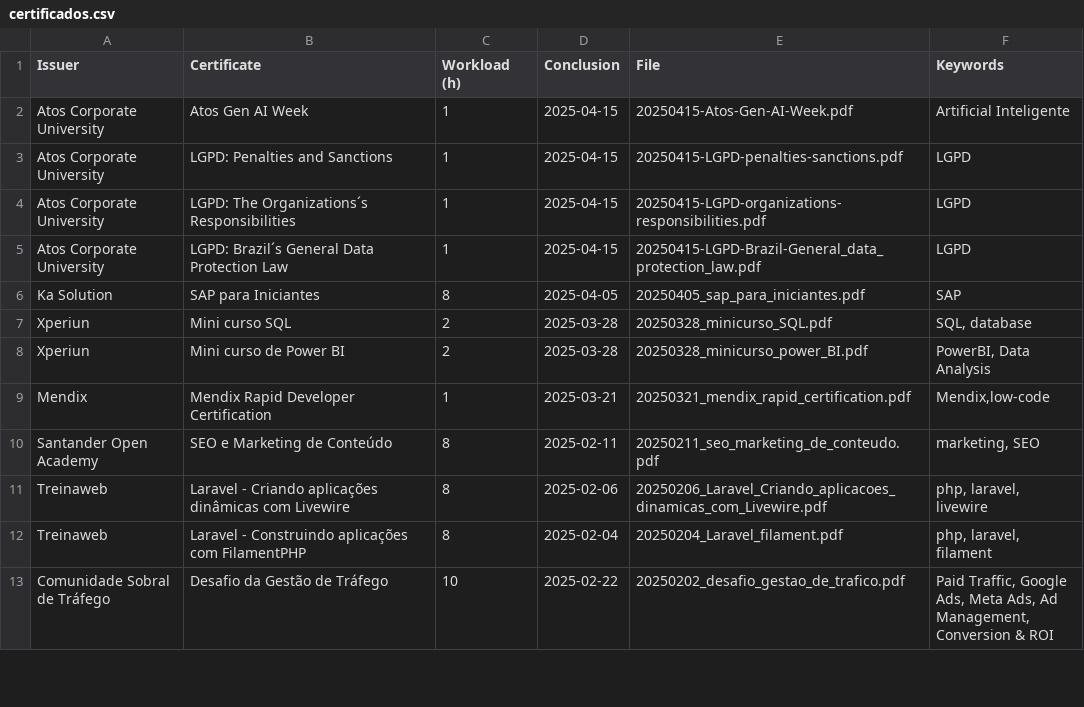
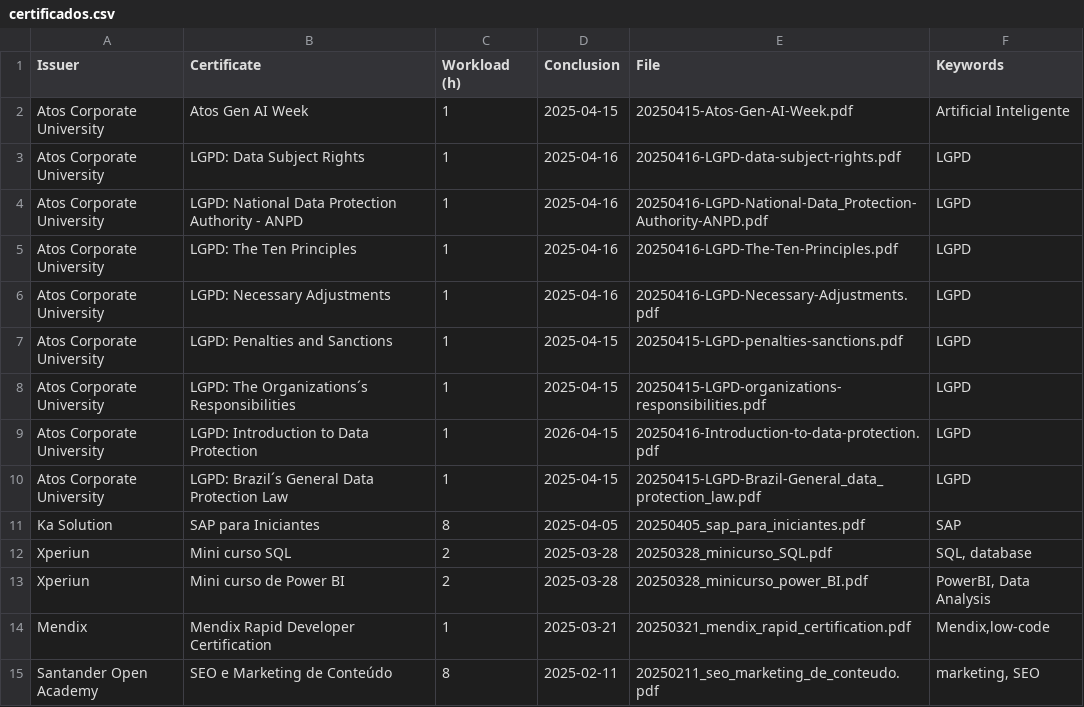
Before and after one commit to georgemaia/certificados-repo, a CSV file: files/certificados.csv, drawn as a sheet; only a part is shown; the shorter side is filled out with more unchanged rows.

Commit message:
Cursos LGPD

```diff
--- a/files/certificados.csv
+++ b/files/certificados.csv
@@ -2,4 +2,9 @@ Issuer,Certificate,Workload (h),Conclusion,File,Keywords
 Atos Corporate University,"Atos Gen AI Week",1,2025-04-15,20250415-Atos-Gen-AI-Week.pdf,"Artificial Inteligente"
+Atos Corporate University,"LGPD: Data Subject Rights",1,2025-04-16,20250416-LGPD-data-subject-rights.pdf,"LGPD"
+Atos Corporate University,"LGPD: National Data Protection Authority - ANPD",1,2025-04-16,20250416-LGPD-National-Data_Protection-Authority-ANPD.pdf,"LGPD"
+Atos Corporate University,"LGPD: The Ten Principles",1,2025-04-16,20250416-LGPD-The-Ten-Principles.pdf,"LGPD"
+Atos Corporate University,"LGPD: Necessary Adjustments",1,2025-04-16,20250416-LGPD-Necessary-Adjustments.pdf,"LGPD"
 Atos Corporate University,"LGPD: Penalties and Sanctions",1,2025-04-15,20250415-LGPD-penalties-sanctions.pdf,"LGPD"
 Atos Corporate University,"LGPD: The Organizations´s Responsibilities",1,2025-04-15,20250415-LGPD-organizations-responsibilities.pdf,"LGPD"
+Atos Corporate University,"LGPD: Introduction to Data Protection",1,2026-04-15,20250416-Introduction-to-data-protection.pdf,"LGPD"
 Atos Corporate University,"LGPD: Brazil´s General Data Protection Law",1,2025-04-15,20250415-LGPD-Brazil-General_data_protection_law.pdf,"LGPD"
```
Also changed, not shown: 5 other files.
